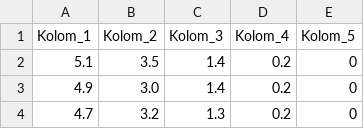
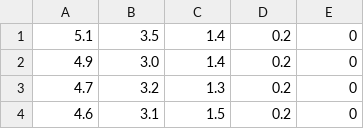
Before and after one commit to alissatataa/single-layer-perceptron-iris-dataset, a CSV file: train.csv, drawn as a sheet; only a part is shown; the shorter side is filled out with more unchanged rows; the diff names each change by its address in the sheet, - before the commit and + after, or states it on an @@ line.

Commit message:
Remove header from train.csv

```diff
--- a/train.csv
+++ b/train.csv
-row 1: Kolom_1 | Kolom_2 | Kolom_3 | Kolom_4 | Kolom_5
```
